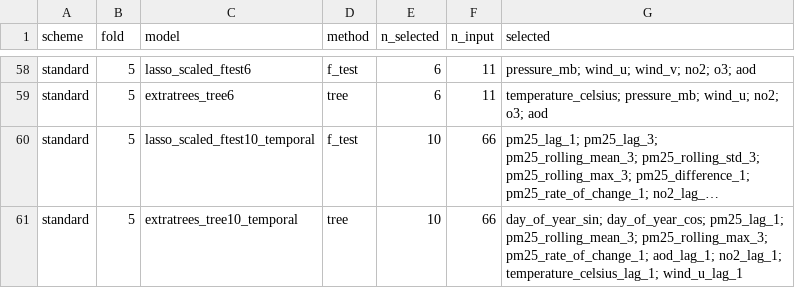
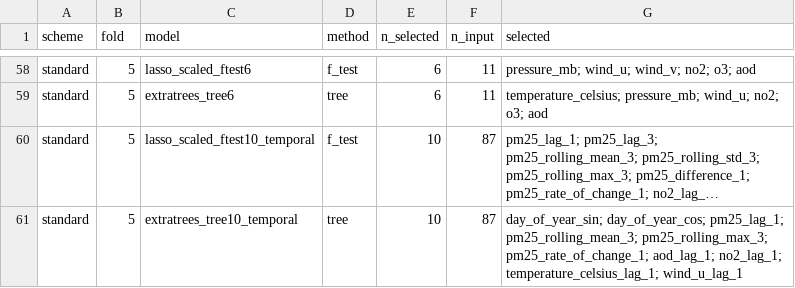
Before and after one commit to yasmine19-1/pm25-forecasting, a CSV file: results/parts/m3_selected_features.csv, drawn as a sheet; only a part is shown, gaps mark what is left out; long unchanged cells end in …; the diff covers the shown part only; the diff names each change by its address in the sheet, - before the commit and + after, or states it on an @@ line.

```diff
--- a/results/parts/m3_selected_features.csv
+++ b/results/parts/m3_selected_features.csv
-F60:F61 (n_input): 66
+F60:F61 (n_input): 87
```
Also changed, not shown: 36 edited cells elsewhere in this file, results/parts/audit.csv, results/parts/m3_pipeline_check.csv, 26 other files.
